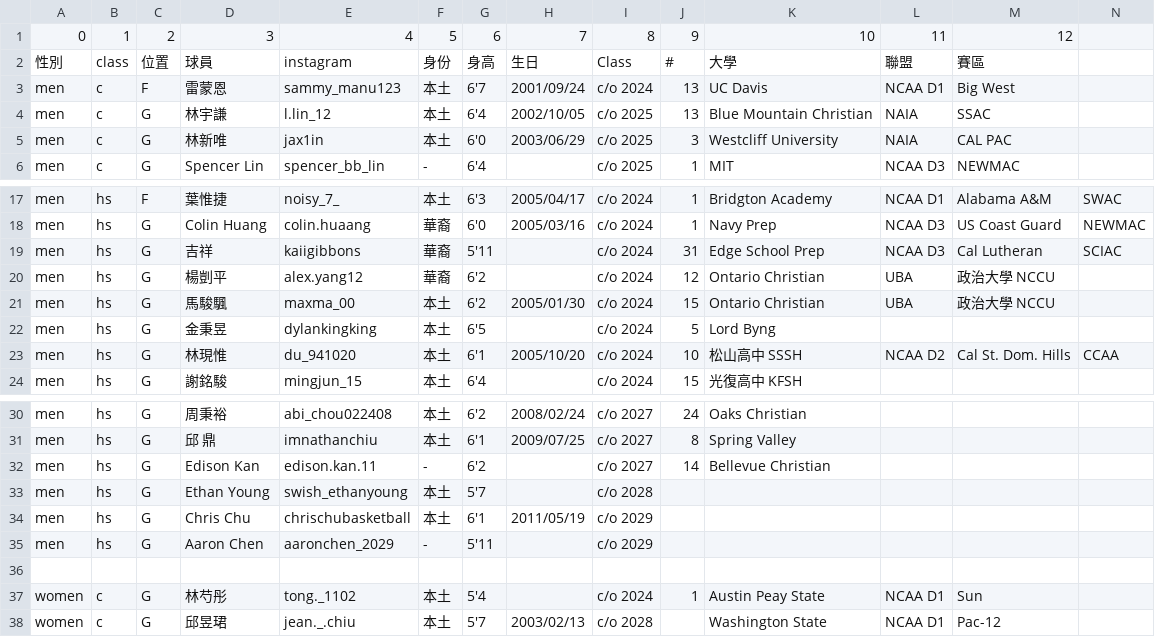
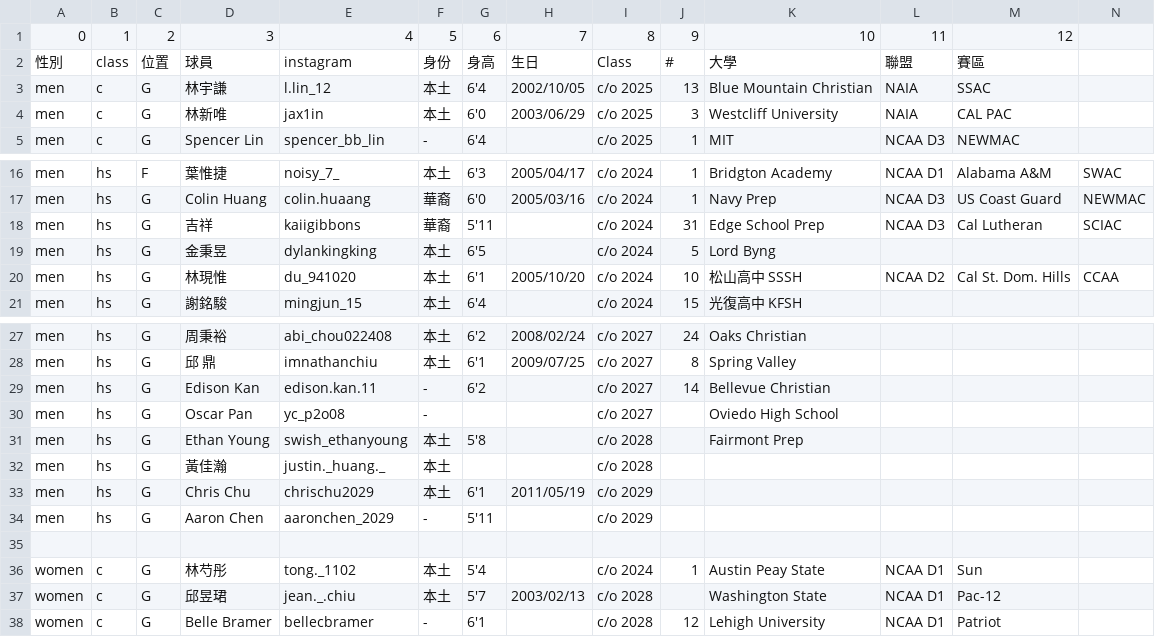
Before and after one commit to SamBasketballTW/sambball, a CSV file: data/us-players.csv, drawn as a sheet; only a part is shown, gaps mark what is left out.

```diff
--- a/data/us-players.csv
+++ b/data/us-players.csv
@@ -2,3 +2,2 @@
 性別,class,位置,球員,instagram,身份,身高,生日,Class,#,大學,聯盟,賽區,
-men,c,F,雷蒙恩,sammy_manu123,本土,6'7,2001/09/24,c/o 2024,13,UC Davis,NCAA D1,Big West,
 men,c,G,林宇謙,l.lin_12,本土,6'4,2002/10/05,c/o 2025,13,Blue Mountain Christian,NAIA,SSAC,
@@ -19,4 +18,2 @@ men,hs,G,Colin Huang,colin.huaang,華裔,6'0,2005/03/16,c/o 2024,1,Navy Prep,NCA
 men,hs,G,吉祥,kaiigibbons,華裔,5'11,,c/o 2024,31,Edge School Prep,NCAA D3,Cal Lutheran,SCIAC
-men,hs,G,楊剴平,alex.yang12,華裔,6'2,,c/o 2024,12,Ontario Christian,UBA,政治大學 NCCU,
-men,hs,G,馬駿颿,maxma_00,本土,6'2,2005/01/30,c/o 2024,15,Ontario Christian,UBA,政治大學 NCCU,
 men,hs,G,金秉昱,dylankingking,本土,6'5,,c/o 2024,5,Lord Byng,,,
@@ -32,4 +29,6 @@ men,hs,G,邱 鼎,imnathanchiu,本土,6'1,2009/07/25,c/o 2027,8,Spring Valley,,,
 men,hs,G,Edison Kan,edison.kan.11,-,6'2,,c/o 2027,14,Bellevue Christian,,,
-men,hs,G,Ethan Young,swish_ethanyoung,本土,5'7,,c/o 2028,,,,,
-men,hs,G,Chris Chu,chrischubasketball,本土,6'1,2011/05/19,c/o 2029,,,,,
+men,hs,G,Oscar Pan,yc_p2o08,-,,,c/o 2027,,Oviedo High School,,,
+men,hs,G,Ethan Young,swish_ethanyoung,本土,5'8,,c/o 2028,,Fairmont Prep,,,
+men,hs,G,黃佳瀚,justin._huang._,本土,,,c/o 2028,,,,,
+men,hs,G,Chris Chu,chrischu2029,本土,6'1,2011/05/19,c/o 2029,,,,,
 men,hs,G,Aaron Chen,aaronchen_2029,-,5'11,,c/o 2029,,,,,
@@ -38 +37,2 @@ women,c,G,林芍彤,tong._1102,本土,5'4,,c/o 2024,1,Austin Peay State,NCAA D1,
 women,c,G,邱昱珺,jean._.chiu,本土,5'7,2003/02/13,c/o 2028,,Washington State,NCAA D1,Pac-12,
+women,c,G,Belle Bramer,bellecbramer,-,6'1,,c/o 2028,12,Lehigh University,NCAA D1,Patriot,
```
Also changed, not shown: data/movements.csv, 16 other files.
